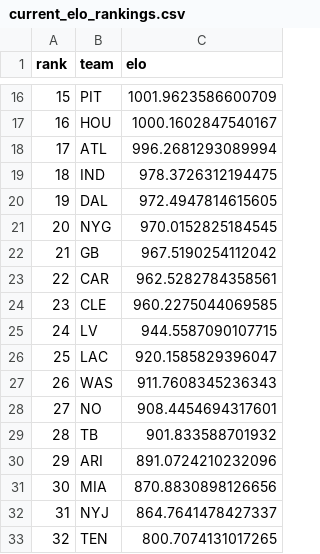
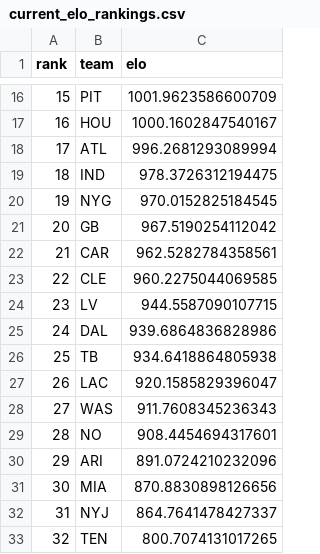
Before and after one commit to schwill2018/nfl_elo_project, a CSV file: current_elo_rankings.csv, drawn as a sheet; only a part is shown, gaps mark what is left out; removed rows and columns are numbered as before the commit, all else as after; the diff names each change by its address in the sheet, - before the commit and + after, or states it on an @@ line.

```diff
--- a/current_elo_rankings.csv
+++ b/current_elo_rankings.csv
-row 20: 19 | DAL | 972.4947814615605
@@ column A (rank) renumbered between rows 20 and 29 @@
+row 25: 24 | DAL | 939.6864836828986
+row 26: 25 | TB | 934.6418864805938
-row 29: 28 | TB | 901.833588701932
```
Also changed, not shown: future_projections.csv, historical_predictions.csv, 4 other files.
